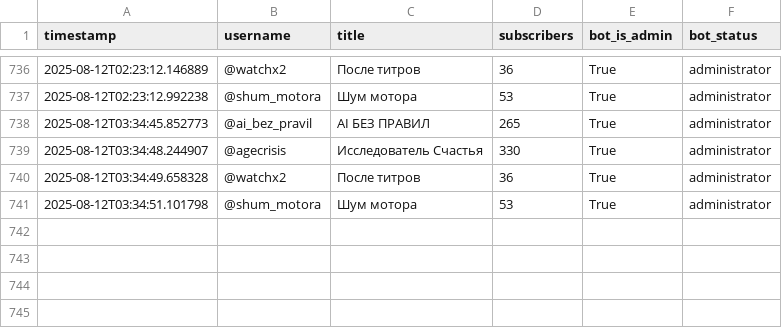
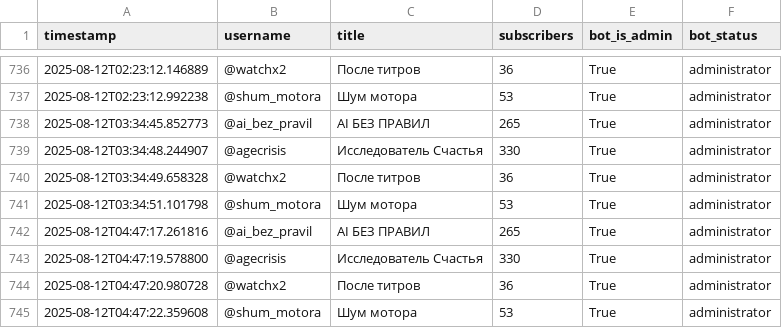
Before and after one commit to Sigurd313/ai-media-empire-analytics, a CSV file: data/telegram_stats.csv, drawn as a sheet; only a part is shown, gaps mark what is left out.

```diff
--- a/data/telegram_stats.csv
+++ b/data/telegram_stats.csv
@@ -741 +741,5 @@ timestamp,username,title,subscribers,bot_is_admin,bot_status
 2025-08-12T03:34:51.101798,@shum_motora,Шум мотора,53,True,administrator
+2025-08-12T04:47:17.261816,@ai_bez_pravil,AI БЕЗ ПРАВИЛ,265,True,administrator
+2025-08-12T04:47:19.578800,@agecrisis,Исследователь Счастья,330,True,administrator
+2025-08-12T04:47:20.980728,@watchx2,После титров,36,True,administrator
+2025-08-12T04:47:22.359608,@shum_motora,Шум мотора,53,True,administrator
```
Also changed, not shown: 1 other file.
